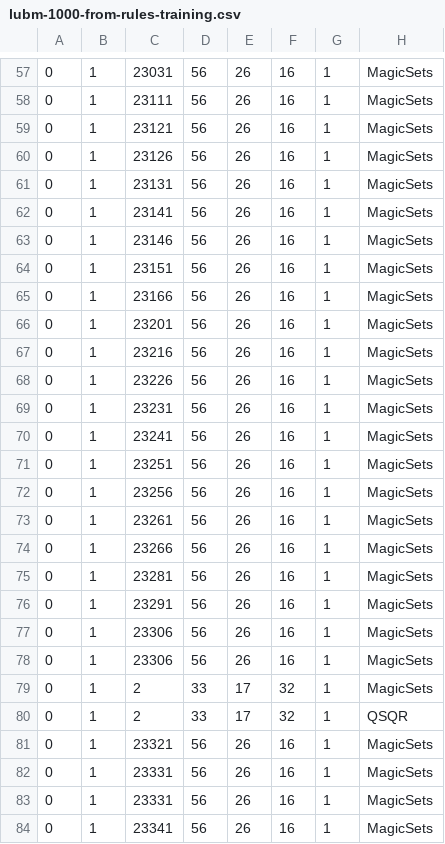
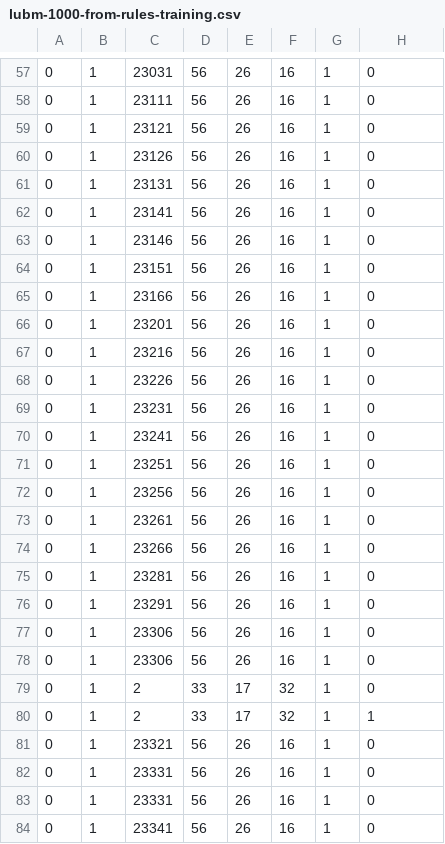
Before and after one commit to jrbn/vlog, a CSV file: scripts/lubm-1000-from-rules-training.csv, drawn as a sheet; only a part is shown, gaps mark what is left out; the diff covers the shown part only.

Commit message:
write 1s and 0s for algorithms QSQR and Magic sets respectively. simple sklearn based binary classifier added

```diff
--- a/scripts/lubm-1000-from-rules-training.csv
+++ b/scripts/lubm-1000-from-rules-training.csv
@@ -57,28 +57,28 @@
-0,1,23031, 56, 26, 16,1,MagicSets
-0,1,23111, 56, 26, 16,1,MagicSets
-0,1,23121, 56, 26, 16,1,MagicSets
-0,1,23126, 56, 26, 16,1,MagicSets
-0,1,23131, 56, 26, 16,1,MagicSets
-0,1,23141, 56, 26, 16,1,MagicSets
-0,1,23146, 56, 26, 16,1,MagicSets
-0,1,23151, 56, 26, 16,1,MagicSets
-0,1,23166, 56, 26, 16,1,MagicSets
-0,1,23201, 56, 26, 16,1,MagicSets
-0,1,23216, 56, 26, 16,1,MagicSets
-0,1,23226, 56, 26, 16,1,MagicSets
-0,1,23231, 56, 26, 16,1,MagicSets
-0,1,23241, 56, 26, 16,1,MagicSets
-0,1,23251, 56, 26, 16,1,MagicSets
-0,1,23256, 56, 26, 16,1,MagicSets
-0,1,23261, 56, 26, 16,1,MagicSets
-0,1,23266, 56, 26, 16,1,MagicSets
-0,1,23281, 56, 26, 16,1,MagicSets
-0,1,23291, 56, 26, 16,1,MagicSets
-0,1,23306, 56, 26, 16,1,MagicSets
-0,1,23306, 56, 26, 16,1,MagicSets
-0,1,2, 33, 17, 32,1,MagicSets
-0,1,2, 33, 17, 32,1,QSQR
-0,1,23321, 56, 26, 16,1,MagicSets
-0,1,23331, 56, 26, 16,1,MagicSets
-0,1,23331, 56, 26, 16,1,MagicSets
-0,1,23341, 56, 26, 16,1,MagicSets
+0,1,23031, 56, 26, 16,1,0
+0,1,23111, 56, 26, 16,1,0
+0,1,23121, 56, 26, 16,1,0
+0,1,23126, 56, 26, 16,1,0
+0,1,23131, 56, 26, 16,1,0
+0,1,23141, 56, 26, 16,1,0
+0,1,23146, 56, 26, 16,1,0
+0,1,23151, 56, 26, 16,1,0
+0,1,23166, 56, 26, 16,1,0
+0,1,23201, 56, 26, 16,1,0
+0,1,23216, 56, 26, 16,1,0
+0,1,23226, 56, 26, 16,1,0
+0,1,23231, 56, 26, 16,1,0
+0,1,23241, 56, 26, 16,1,0
+0,1,23251, 56, 26, 16,1,0
+0,1,23256, 56, 26, 16,1,0
+0,1,23261, 56, 26, 16,1,0
+0,1,23266, 56, 26, 16,1,0
+0,1,23281, 56, 26, 16,1,0
+0,1,23291, 56, 26, 16,1,0
+0,1,23306, 56, 26, 16,1,0
+0,1,23306, 56, 26, 16,1,0
+0,1,2, 33, 17, 32,1,0
+0,1,2, 33, 17, 32,1,1
+0,1,23321, 56, 26, 16,1,0
+0,1,23331, 56, 26, 16,1,0
+0,1,23331, 56, 26, 16,1,0
+0,1,23341, 56, 26, 16,1,0
```
Also changed, not shown: 150 edited cells elsewhere in this file, scripts/lubm-1000-from-rules-test.csv, 4 other files.
